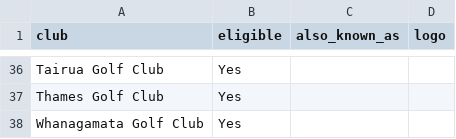
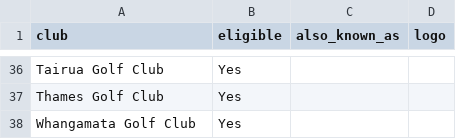
Before and after one commit to bopgolf/top-of-the-harbour, a CSV file: clubs.csv, drawn as a sheet; only a part is shown, gaps mark what is left out.

Commit message:
Update clubs (organiser page)

```diff
--- a/clubs.csv
+++ b/clubs.csv
@@ -37,2 +37,2 @@ Tairua Golf Club,Yes,,
 Thames Golf Club,Yes,,
-Whanagamata Golf Club,Yes,,
+Whangamata Golf Club,Yes,,
```
